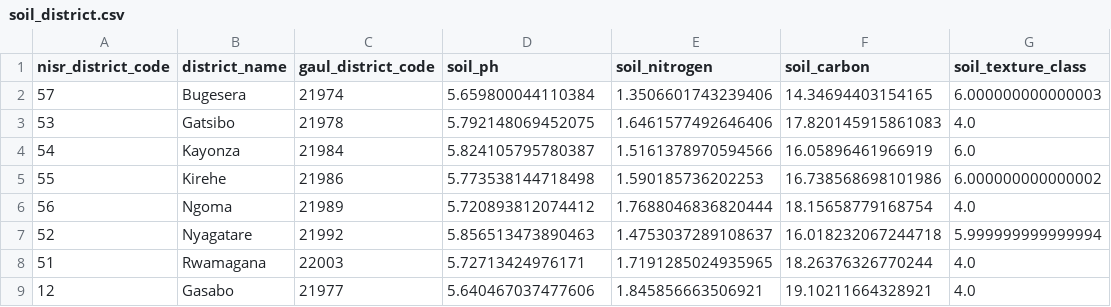
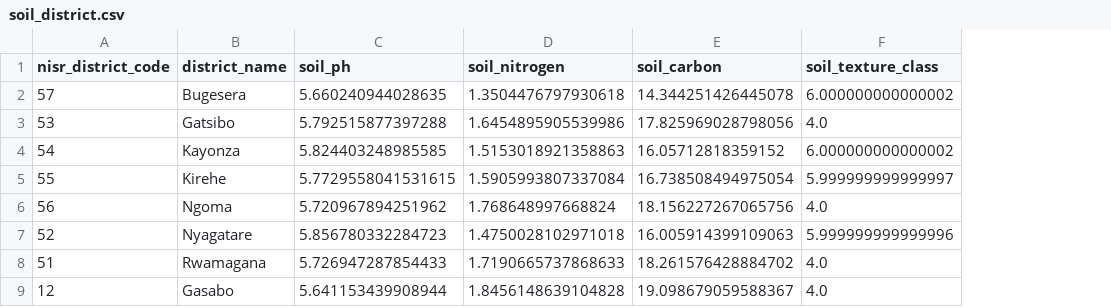
Before and after one commit to Elthiero/agritwin-rwanda, a CSV file: data/external/gee/soil_district.csv, drawn as a sheet; only a part is shown; removed rows and columns are numbered as before the commit, all else as after; the diff covers the shown part only; the diff names each change by its address in the sheet, - before the commit and + after, or states it on an @@ line.

```diff
--- a/data/external/gee/soil_district.csv
+++ b/data/external/gee/soil_district.csv
-column C (gaul_district_code), rows 2-9: 21974 | 21978 | 21984 | 21986 | 21989 | 21992 | 22003 | 21977
-C2 (soil_ph): 5.659800044110384
+C2 (soil_ph): 5.660240944028635
-D2 (soil_nitrogen): 1.3506601743239406
+D2 (soil_nitrogen): 1.3504476797930618
-E2 (soil_carbon): 14.34694403154165
+E2 (soil_carbon): 14.344251426445078
-F2 (soil_texture_class): 6.000000000000003
+F2 (soil_texture_class): 6.000000000000002
-C3 (soil_ph): 5.792148069452075
+C3 (soil_ph): 5.792515877397288
-D3 (soil_nitrogen): 1.6461577492646406
+D3 (soil_nitrogen): 1.6454895905539986
-E3 (soil_carbon): 17.820145915861083
+E3 (soil_carbon): 17.825969028798056
-C4 (soil_ph): 5.824105795780387
+C4 (soil_ph): 5.824403248985585
-D4 (soil_nitrogen): 1.5161378970594566
+D4 (soil_nitrogen): 1.5153018921358863
-E4 (soil_carbon): 16.05896461966919
+E4 (soil_carbon): 16.05712818359152
-F4 (soil_texture_class): 6.0
+F4 (soil_texture_class): 6.000000000000002
-C5 (soil_ph): 5.773538144718498
+C5 (soil_ph): 5.7729558041531615
-D5 (soil_nitrogen): 1.590185736202253
+D5 (soil_nitrogen): 1.5905993807337084
-E5 (soil_carbon): 16.738568698101986
+E5 (soil_carbon): 16.738508494975054
-F5 (soil_texture_class): 6.000000000000002
+F5 (soil_texture_class): 5.999999999999997
-C6 (soil_ph): 5.720893812074412
+C6 (soil_ph): 5.720967894251962
-D6 (soil_nitrogen): 1.7688046836820444
+D6 (soil_nitrogen): 1.768648997668824
-E6 (soil_carbon): 18.15658779168754
+E6 (soil_carbon): 18.156227267065756
-C7 (soil_ph): 5.856513473890463
+C7 (soil_ph): 5.856780332284723
-D7 (soil_nitrogen): 1.4753037289108637
+D7 (soil_nitrogen): 1.4750028102971018
-E7 (soil_carbon): 16.018232067244718
+E7 (soil_carbon): 16.005914399109063
-F7 (soil_texture_class): 5.999999999999994
+F7 (soil_texture_class): 5.999999999999996
-C8 (soil_ph): 5.72713424976171
+C8 (soil_ph): 5.726947287854433
-D8 (soil_nitrogen): 1.7191285024935965
+D8 (soil_nitrogen): 1.7190665737868633
-E8 (soil_carbon): 18.26376326770244
+E8 (soil_carbon): 18.261576428884702
-C9 (soil_ph): 5.640467037477606
+C9 (soil_ph): 5.641153439908944
-D9 (soil_nitrogen): 1.845856663506921
+D9 (soil_nitrogen): 1.8456148639104828
-E9 (soil_carbon): 19.10211664328921
+E9 (soil_carbon): 19.098679059588367
```
Also changed, not shown: 72 edited cells elsewhere in this file, data/external/gee/cropland_fraction_district.csv, data/external/gee/feat_district_season_joined.csv, 13 other files.
